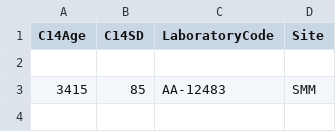
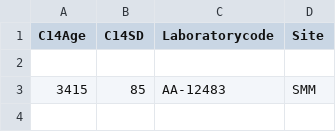
Before and after one commit to zazedd/radiocarbon-pipeline, a CSV file: inputs/Tab_art_Carcaillet_etal_2020.csv, drawn as a sheet; only a part is shown.

```diff
--- a/inputs/Tab_art_Carcaillet_etal_2020.csv
+++ b/inputs/Tab_art_Carcaillet_etal_2020.csv
@@ -1,2 +1,2 @@
-C14Age,C14SD,LaboratoryCode,Site
+C14Age,C14SD,Laboratorycode,Site
 
```
Also changed, not shown: 2 other files.
